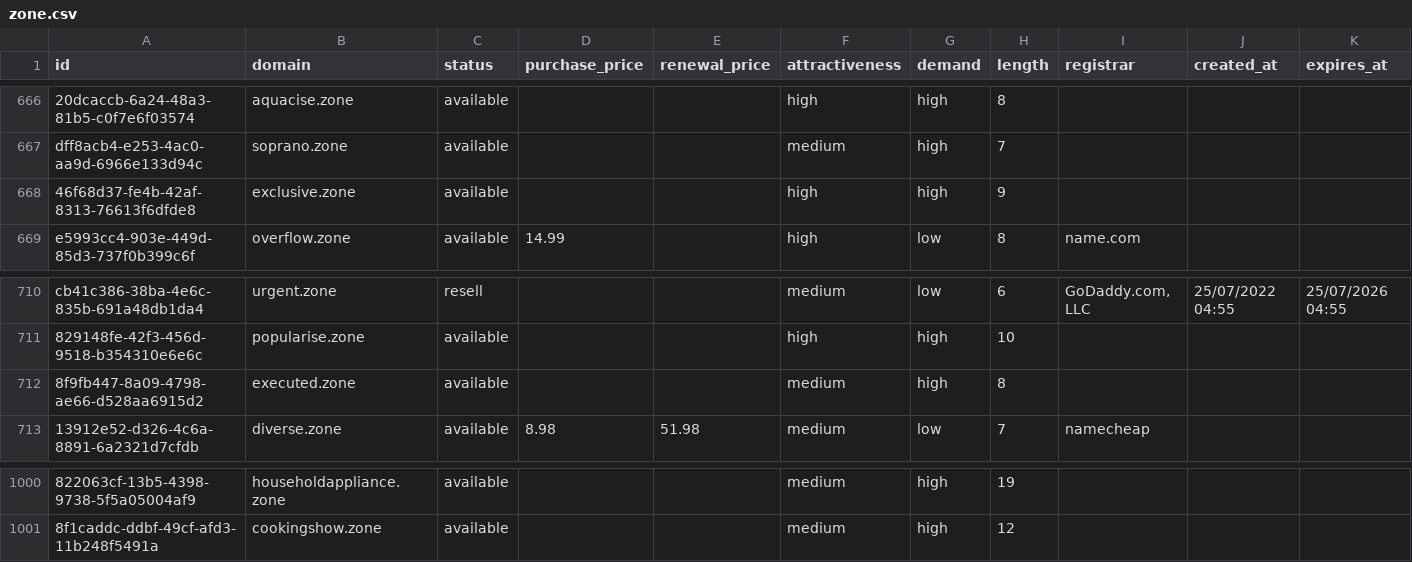
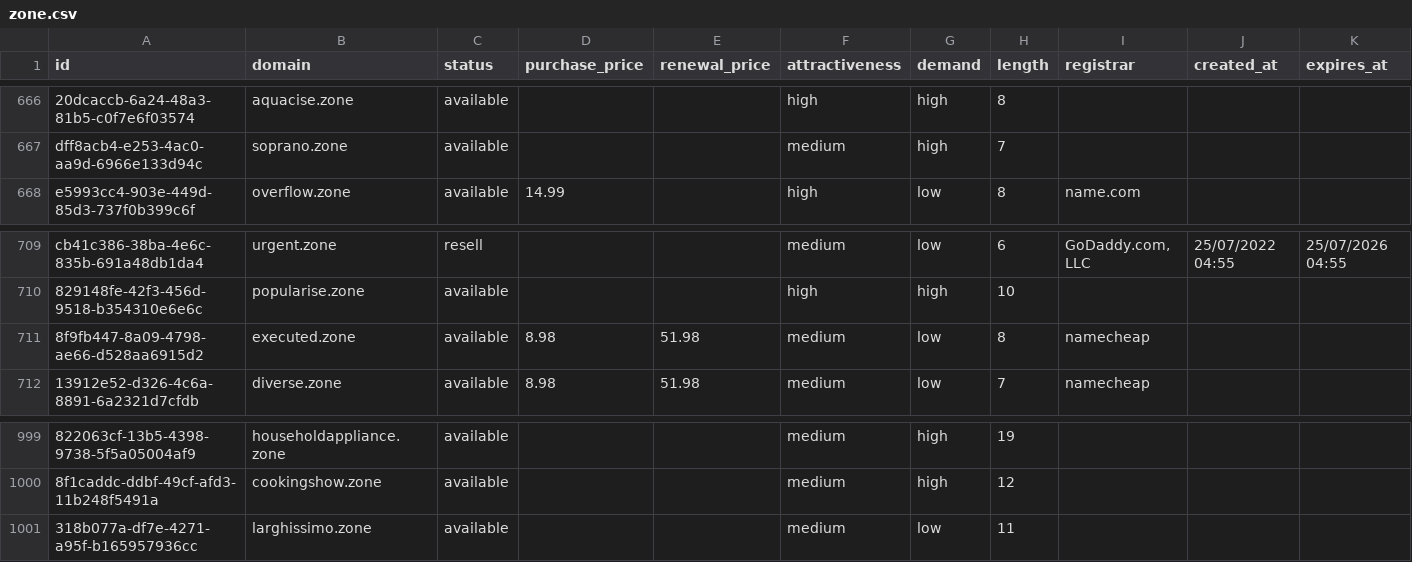
Before and after one commit to UniqueDomains/zone-oneword-domains, a CSV file: zone.csv, drawn as a sheet; only a part is shown, gaps mark what is left out; removed rows and columns are numbered as before the commit, all else as after; the diff names each change by its address in the sheet, - before the commit and + after, or states it on an @@ line.

Commit message:
Domains update

```diff
--- a/zone.csv
+++ b/zone.csv
-row 668: 46f68d37-fe4b-42af-8313-76613f6dfde8 | exclusive.zone | available |  |  | high | high | 9
-D711 (purchase_price): (empty)
+D711 (purchase_price): 8.98
-E711 (renewal_price): (empty)
+E711 (renewal_price): 51.98
-G711 (demand): high
+G711 (demand): low
-I711 (registrar): (empty)
+I711 (registrar): namecheap
+row 1001: 318b077a-df7e-4271-a95f-b165957936cc | larghissimo.zone | available |  |  | medium | low | 11
```
Also changed, not shown: 4 other files.
